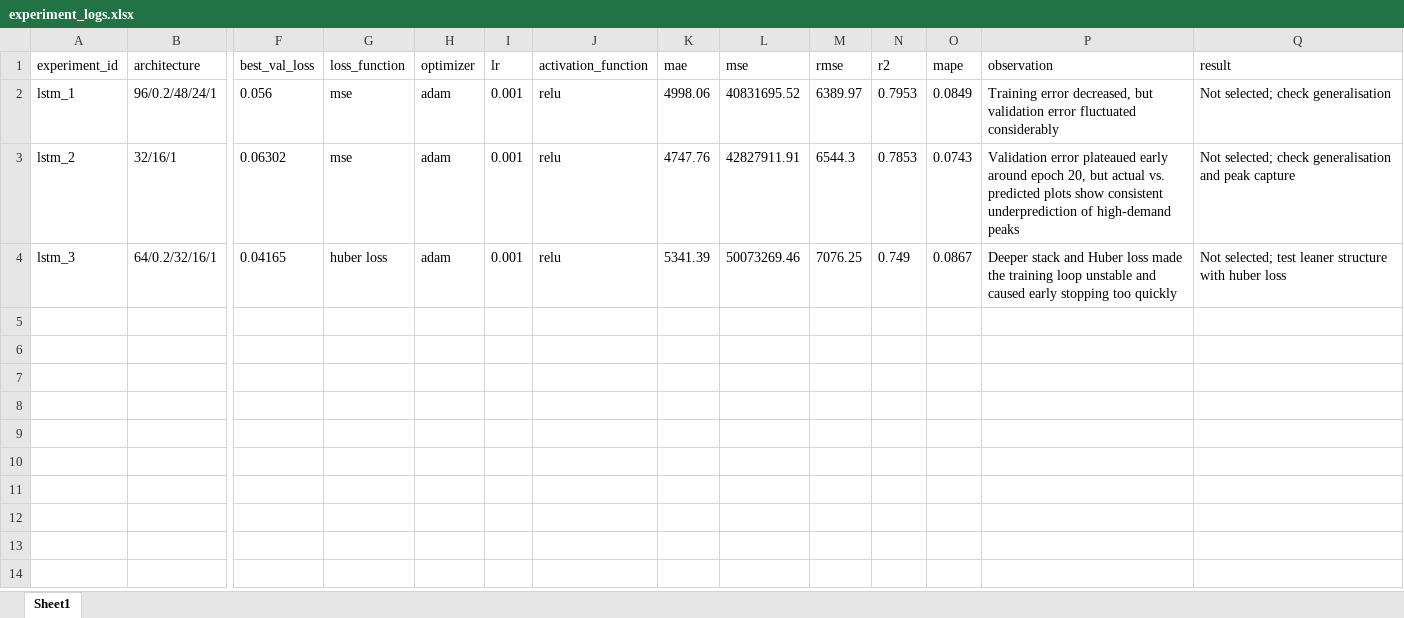
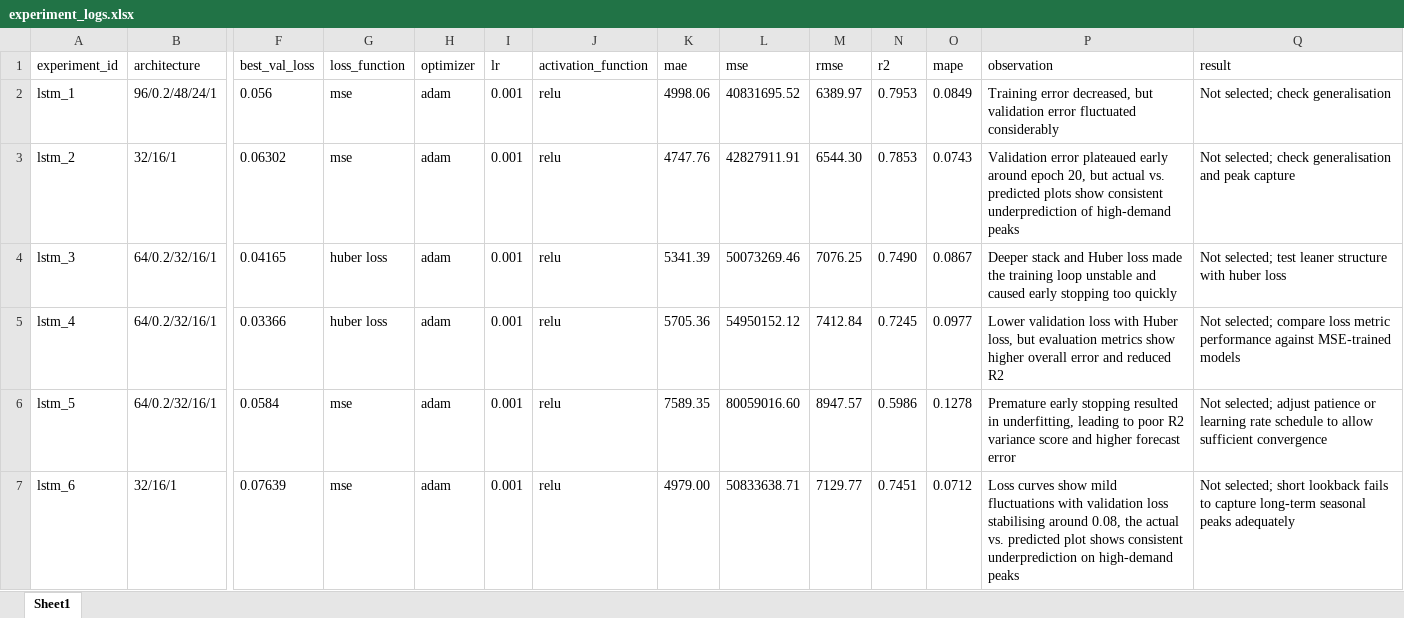
Before and after one commit to msabm/gridops-ai, an Excel workbook: data/experiment_logs.xlsx, sheet Sheet1, drawn as a sheet; only a part is shown, gaps mark what is left out; values as stored, in another font and other column widths than the file's, no borders; table styles not drawn; rows hold the shown columns only; the diff names each change by its address in the sheet, - before the commit and + after, or states it on an @@ line.

Commit message:
feat: evaluated 3 new LSTM architectures and renamed evaluation script

```diff
--- a/data/experiment_logs.xlsx (sheet Sheet1)
+++ b/data/experiment_logs.xlsx (sheet Sheet1)
-M3 (rmse): 6544.3
+M3 (rmse): 6544.30
-N4 (r2): 0.749
+N4 (r2): 0.7490
+row 5: lstm_4 | 64/0.2/32/16/1 | 0.03366 | huber loss | adam | 0.001 | relu | 5705.36 | 54950152.12 | 7412.84 | 0.7245 | 0.0977 | Lower validation loss with Huber loss, but evaluation metrics show higher overall error and reduced R2 | Not selected; compare loss metric performance against MSE-trained models
+row 6: lstm_5 | 64/0.2/32/16/1 | 0.0584 | mse | adam | 0.001 | relu | 7589.35 | 80059016.60 | 8947.57 | 0.5986 | 0.1278 | Premature early stopping resulted in underfitting, leading to poor R2 variance score and higher forecast error | Not selected; adjust patience or learning rate schedule to allow sufficient convergence
+row 7: lstm_6 | 32/16/1 | 0.07639 | mse | adam | 0.001 | relu | 4979.00 | 50833638.71 | 7129.77 | 0.7451 | 0.0712 | Loss curves show mild fluctuations with validation loss stabilising around 0.08, the actual vs. predicted plot shows consistent underprediction on high-demand peaks | Not selected; short lookback fails to capture long-term seasonal peaks adequately
```
Also changed, not shown: 9 other files.
